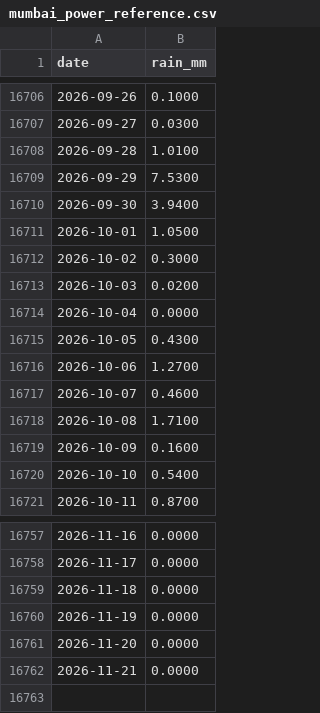
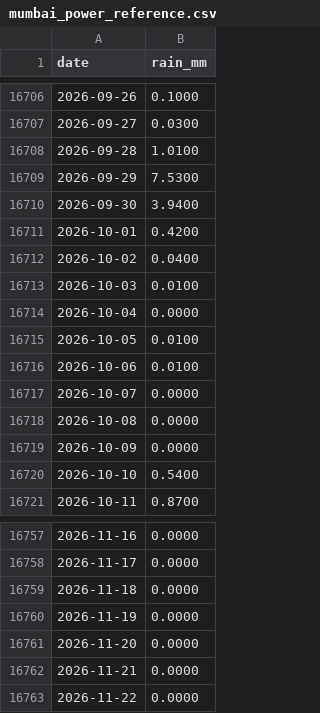
Before and after one commit to Khaja500/monsoonrisk, a CSV file: data/processed/mumbai_power_reference.csv, drawn as a sheet; only a part is shown, gaps mark what is left out.

```diff
--- a/data/processed/mumbai_power_reference.csv
+++ b/data/processed/mumbai_power_reference.csv
@@ -16710,11 +16710,11 @@ date,rain_mm
 2026-09-30,3.9400
-2026-10-01,1.0500
-2026-10-02,0.3000
-2026-10-03,0.0200
+2026-10-01,0.4200
+2026-10-02,0.0400
+2026-10-03,0.0100
 2026-10-04,0.0000
-2026-10-05,0.4300
-2026-10-06,1.2700
-2026-10-07,0.4600
-2026-10-08,1.7100
-2026-10-09,0.1600
+2026-10-05,0.0100
+2026-10-06,0.0100
+2026-10-07,0.0000
+2026-10-08,0.0000
+2026-10-09,0.0000
 2026-10-10,0.5400
@@ -16762 +16762,2 @@ date,rain_mm
 2026-11-21,0.0000
+2026-11-22,0.0000
```
Also changed, not shown: data/processed/bengaluru_power_reference.csv, data/processed/chennai_power_reference.csv, 4 other files.
